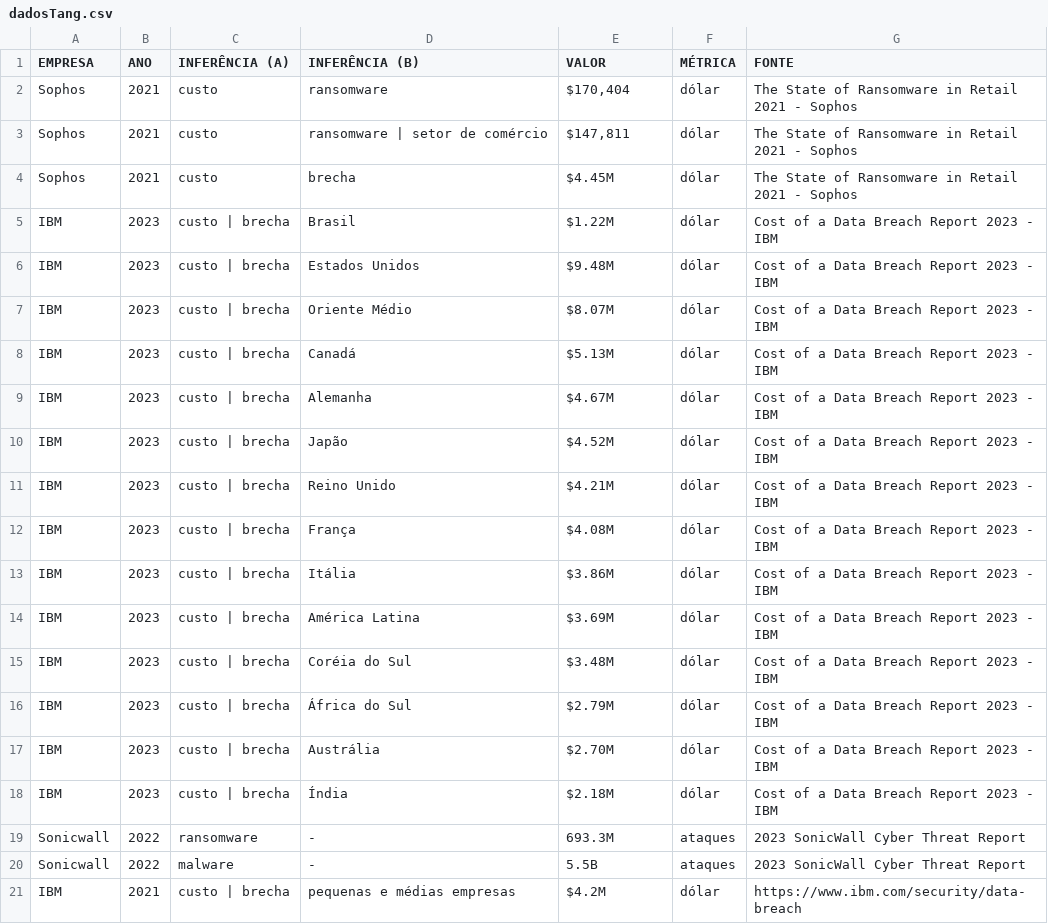
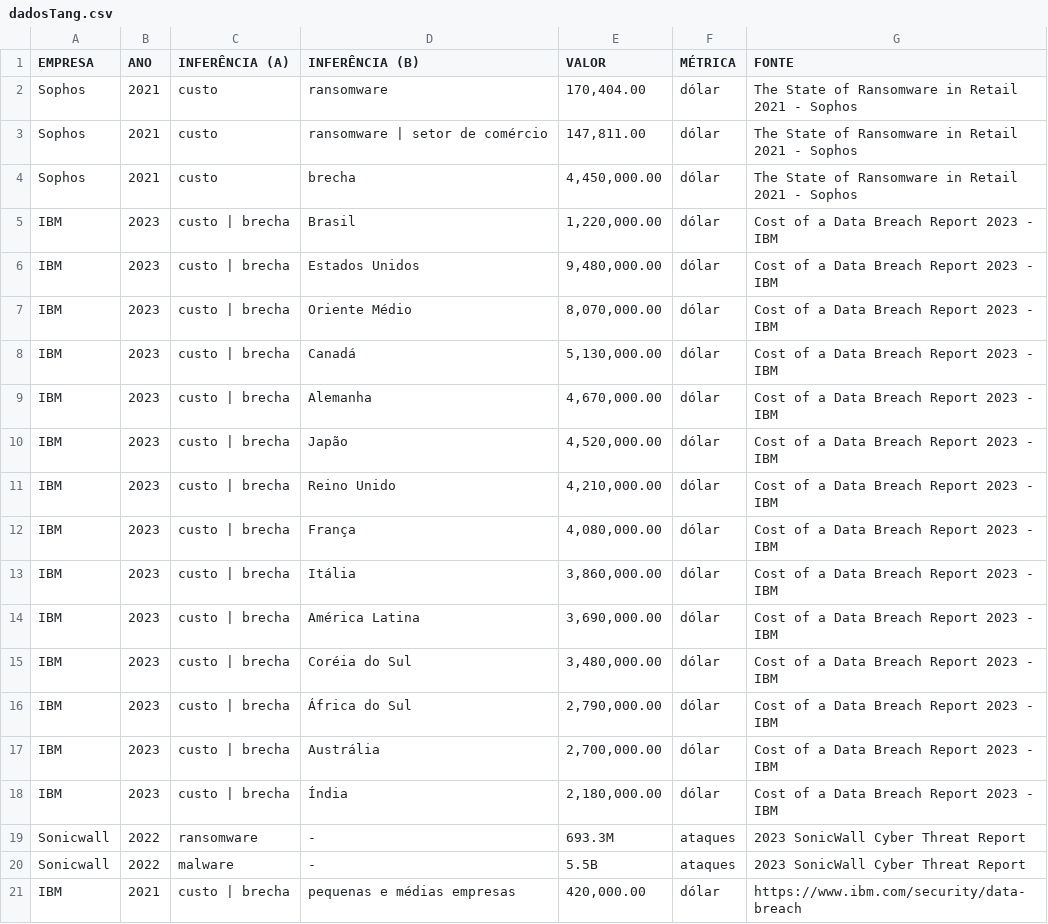
Before and after one commit to JoaoDaviMNunes/Projeto_TCC, a CSV file: dadosTang.csv, drawn as a sheet.

Commit message:
Término do Módulo de Relatórios e do Módulo de Dados. Testes também realizados.

```diff
--- a/dadosTang.csv
+++ b/dadosTang.csv
@@ -1,21 +1,21 @@
 EMPRESA,ANO,INFERÊNCIA (A),INFERÊNCIA (B),VALOR,MÉTRICA,FONTE
-Sophos,2021,custo,ransomware,"$170,404",dólar,The State of Ransomware in Retail 2021 - Sophos
-Sophos,2021,custo,ransomware | setor de comércio,"$147,811",dólar,The State of Ransomware in Retail 2021 - Sophos
-Sophos,2021,custo,brecha,$4.45M,dólar,The State of Ransomware in Retail 2021 - Sophos
-IBM,2023,custo | brecha,Brasil,$1.22M,dólar,Cost of a Data Breach Report 2023 - IBM
-IBM,2023,custo | brecha,Estados Unidos,$9.48M,dólar,Cost of a Data Breach Report 2023 - IBM
-IBM,2023,custo | brecha,Oriente Médio,$8.07M,dólar,Cost of a Data Breach Report 2023 - IBM
-IBM,2023,custo | brecha,Canadá,$5.13M,dólar,Cost of a Data Breach Report 2023 - IBM
-IBM,2023,custo | brecha,Alemanha,$4.67M,dólar,Cost of a Data Breach Report 2023 - IBM
-IBM,2023,custo | brecha,Japão,$4.52M,dólar,Cost of a Data Breach Report 2023 - IBM
-IBM,2023,custo | brecha,Reino Unido,$4.21M,dólar,Cost of a Data Breach Report 2023 - IBM
-IBM,2023,custo | brecha,França,$4.08M,dólar,Cost of a Data Breach Report 2023 - IBM
-IBM,2023,custo | brecha,Itália,$3.86M,dólar,Cost of a Data Breach Report 2023 - IBM
-IBM,2023,custo | brecha,América Latina,$3.69M,dólar,Cost of a Data Breach Report 2023 - IBM
-IBM,2023,custo | brecha,Coréia do Sul,$3.48M,dólar,Cost of a Data Breach Report 2023 - IBM
-IBM,2023,custo | brecha,África do Sul,$2.79M,dólar,Cost of a Data Breach Report 2023 - IBM
-IBM,2023,custo | brecha,Austrália,$2.70M,dólar,Cost of a Data Breach Report 2023 - IBM
-IBM,2023,custo | brecha,Índia,$2.18M,dólar,Cost of a Data Breach Report 2023 - IBM
+Sophos,2021,custo,ransomware,"170,404.00",dólar,The State of Ransomware in Retail 2021 - Sophos
+Sophos,2021,custo,ransomware | setor de comércio,"147,811.00",dólar,The State of Ransomware in Retail 2021 - Sophos
+Sophos,2021,custo,brecha,"4,450,000.00",dólar,The State of Ransomware in Retail 2021 - Sophos
+IBM,2023,custo | brecha,Brasil,"1,220,000.00",dólar,Cost of a Data Breach Report 2023 - IBM
+IBM,2023,custo | brecha,Estados Unidos,"9,480,000.00",dólar,Cost of a Data Breach Report 2023 - IBM
+IBM,2023,custo | brecha,Oriente Médio,"8,070,000.00",dólar,Cost of a Data Breach Report 2023 - IBM
+IBM,2023,custo | brecha,Canadá,"5,130,000.00",dólar,Cost of a Data Breach Report 2023 - IBM
+IBM,2023,custo | brecha,Alemanha,"4,670,000.00",dólar,Cost of a Data Breach Report 2023 - IBM
+IBM,2023,custo | brecha,Japão,"4,520,000.00",dólar,Cost of a Data Breach Report 2023 - IBM
+IBM,2023,custo | brecha,Reino Unido,"4,210,000.00",dólar,Cost of a Data Breach Report 2023 - IBM
+IBM,2023,custo | brecha,França,"4,080,000.00",dólar,Cost of a Data Breach Report 2023 - IBM
+IBM,2023,custo | brecha,Itália,"3,860,000.00",dólar,Cost of a Data Breach Report 2023 - IBM
+IBM,2023,custo | brecha,América Latina,"3,690,000.00",dólar,Cost of a Data Breach Report 2023 - IBM
+IBM,2023,custo | brecha,Coréia do Sul,"3,480,000.00",dólar,Cost of a Data Breach Report 2023 - IBM
+IBM,2023,custo | brecha,África do Sul,"2,790,000.00",dólar,Cost of a Data Breach Report 2023 - IBM
+IBM,2023,custo | brecha,Austrália,"2,700,000.00",dólar,Cost of a Data Breach Report 2023 - IBM
+IBM,2023,custo | brecha,Índia,"2,180,000.00",dólar,Cost of a Data Breach Report 2023 - IBM
 Sonicwall,2022,ransomware,-,693.3M,ataques,2023 SonicWall Cyber Threat Report
 Sonicwall,2022,malware,-,5.5B,ataques,2023 SonicWall Cyber Threat Report
-IBM,2021,custo | brecha,pequenas e médias empresas,$4.2M,dólar,https://www.ibm.com/security/data-breach
+IBM,2021,custo | brecha,pequenas e médias empresas,"420,000.00",dólar,https://www.ibm.com/security/data-breach
```
Also changed, not shown: dadosNTang.csv, 3 other files.
